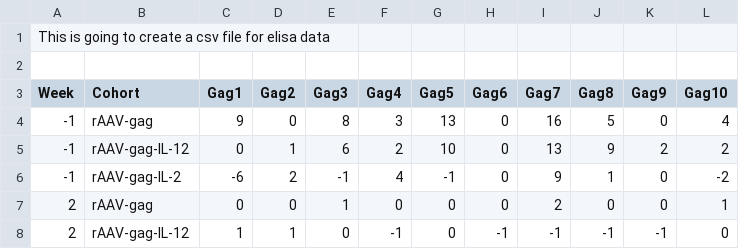
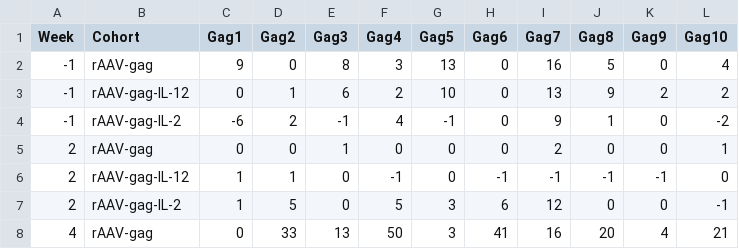
Before and after one commit to aaronjwilson/ELISA-R-DRC, a CSV file: data/elisaData.csv, drawn as a sheet; only a part is shown; the shorter side is filled out with more unchanged rows; the diff names each change by its address in the sheet, - before the commit and + after, or states it on an @@ line.

Commit message:
Update elisaData.csv

```diff
--- a/data/elisaData.csv
+++ b/data/elisaData.csv
-row 1: This is going to create a csv file for elisa data
-row 2: (empty)
```
